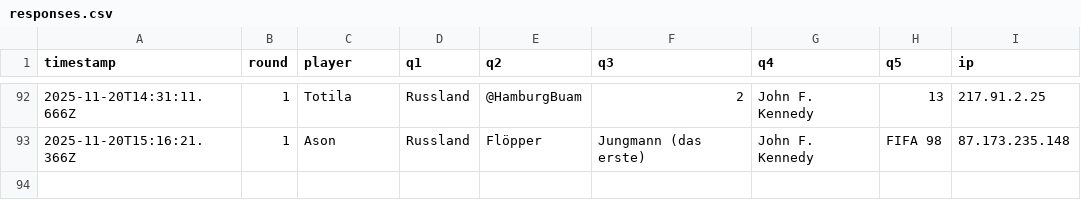
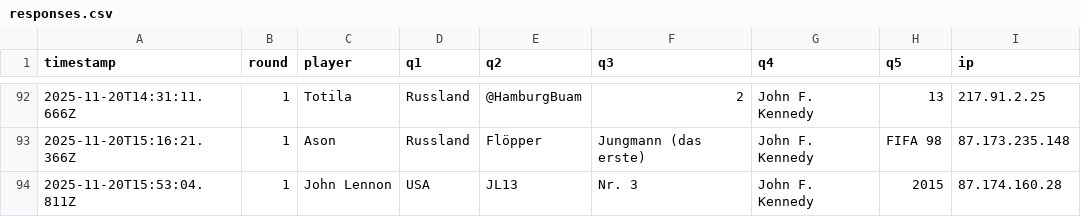
Before and after one commit to Mart-041/Im-with-stupid, a CSV file: data/responses.csv, drawn as a sheet; only a part is shown, gaps mark what is left out; the diff names each change by its address in the sheet, - before the commit and + after, or states it on an @@ line.

Commit message:
add response John Lennon @ 2025-11-20T15:53:04.811Z

```diff
--- a/data/responses.csv
+++ b/data/responses.csv
+row 94: 2025-11-20T15:53:04.811Z | 1 | John Lennon | USA | JL13 | Nr. 3 | John F. Kennedy | 2015 | 87.174.160.28
```
